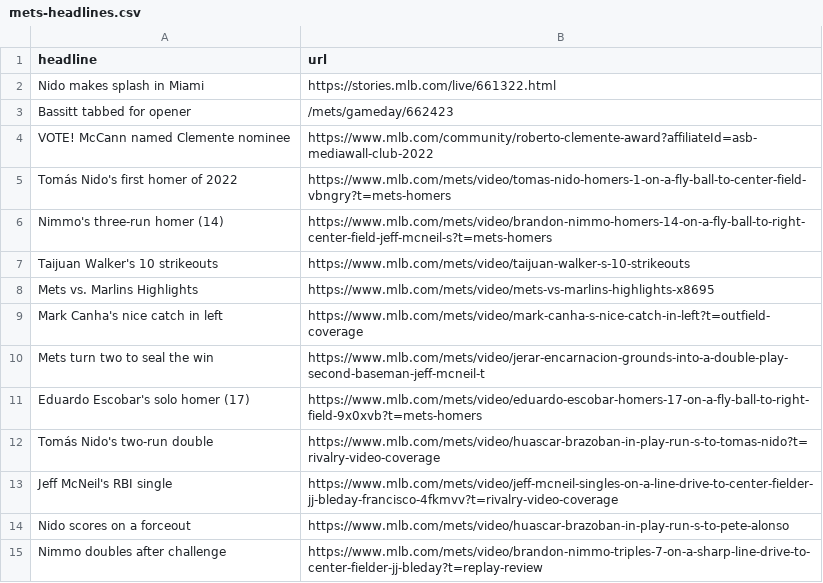
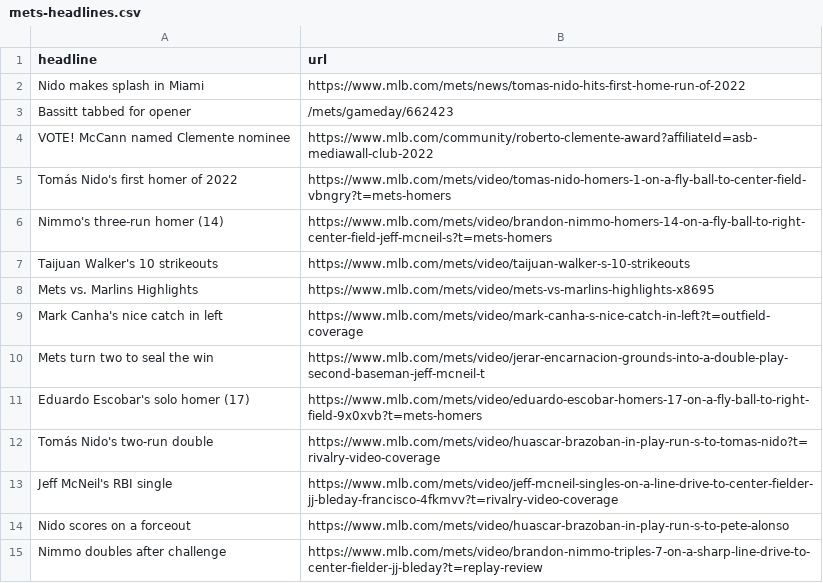
Before and after one commit to atd124/autoscraper-history-main, a CSV file: mets-headlines.csv, drawn as a sheet.

```diff
--- a/mets-headlines.csv
+++ b/mets-headlines.csv
@@ -1,3 +1,3 @@
 headline,url
-Nido makes splash in Miami,https://stories.mlb.com/live/661322.html
+Nido makes splash in Miami,https://www.mlb.com/mets/news/tomas-nido-hits-first-home-run-of-2022
 Bassitt tabbed for opener,/mets/gameday/662423
```
